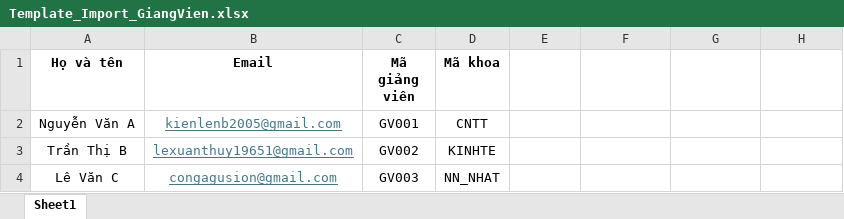
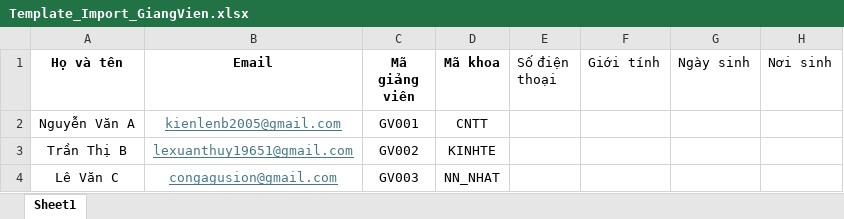
Before and after one commit to kienNB2005/SaTapp, an Excel workbook: Backend/dekiru/src/main/resources/templates/Template_Import_GiangVien.xlsx, sheet Sheet1, drawn as a sheet; values as stored, in another font and other column widths than the file's, no borders; table styles not drawn; the diff names each change by its address in the sheet, - before the commit and + after, or states it on an @@ line.

```diff
--- a/Backend/dekiru/src/main/resources/templates/Template_Import_GiangVien.xlsx (sheet Sheet1)
+++ b/Backend/dekiru/src/main/resources/templates/Template_Import_GiangVien.xlsx (sheet Sheet1)
-E1: (empty)
+E1: Số điện thoại
-F1: (empty)
+F1: Giới tính
-G1: (empty)
+G1: Ngày sinh
-H1: (empty)
+H1: Nơi sinh
```
Also changed, not shown: Backend/dekiru/src/main/resources/templates/Template_Import_SinhVien.xlsx, 57 other files.
